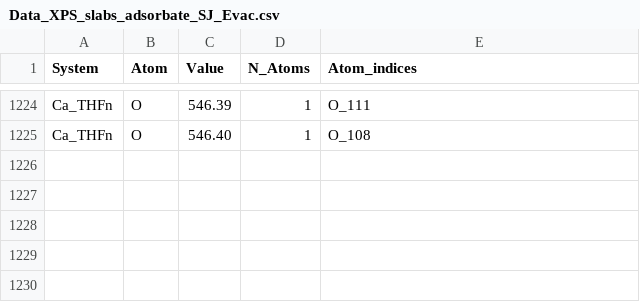
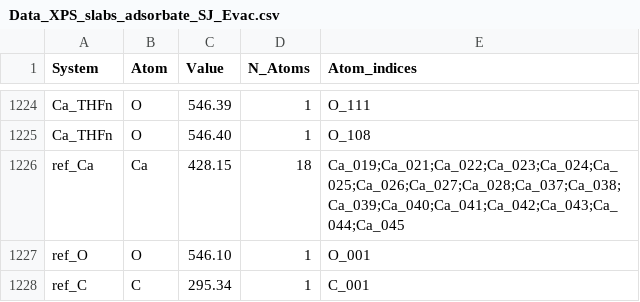
Before and after one commit to pierre-24/publi-ECOBAT-XPS, a CSV file: data/results_slab_adsorbate/Data_XPS_slabs_adsorbate_SJ_Evac.csv, drawn as a sheet; only a part is shown, gaps mark what is left out; the diff names each change by its address in the sheet, - before the commit and + after, or states it on an @@ line.

Commit message:
add new slab_adsorbate plot

```diff
--- a/data/results_slab_adsorbate/Data_XPS_slabs_adsorbate_SJ_Evac.csv
+++ b/data/results_slab_adsorbate/Data_XPS_slabs_adsorbate_SJ_Evac.csv
+row 1226: ref_Ca | Ca | 428.15 | 18 | Ca_019;Ca_021;Ca_022;Ca_023;Ca_024;Ca_025;Ca_026;Ca_027;Ca_028;Ca_037;Ca_038;Ca_039;Ca_040;Ca_041;Ca_042;Ca_043;Ca_044;Ca_045
+row 1227: ref_O | O | 546.10 | 1 | O_001
+row 1228: ref_C | C | 295.34 | 1 | C_001
```
Also changed, not shown: data/results_slab_adsorbate/Data_XPS_slabs_adsorbate_SJ_Ef.csv, 12 other files.
